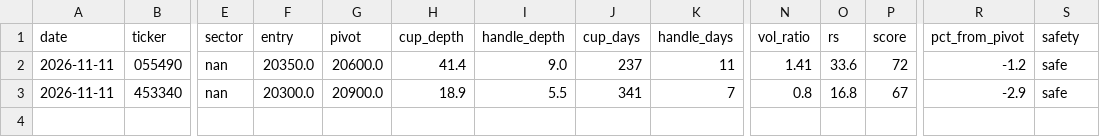
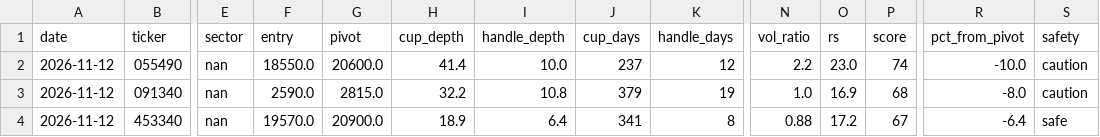
Before and after one commit to sosonamso/engi_stock_ai, a CSV file: scanner_kr_raw.csv, drawn as a sheet; only a part is shown, gaps mark what is left out; addresses are those after the commit; rows hold the shown columns only; the diff names each change by its address in the sheet, - before the commit and + after, or states it on an @@ line.

```diff
--- a/scanner_kr_raw.csv
+++ b/scanner_kr_raw.csv
-A2 (date): 2026-11-11
+A2 (date): 2026-11-12
-F2 (entry): 20350.0
+F2 (entry): 18550.0
-I2 (handle_depth): 9.0
+I2 (handle_depth): 10.0
-K2 (handle_days): 11
+K2 (handle_days): 12
-N2 (vol_ratio): 1.41
+N2 (vol_ratio): 2.2
-O2 (rs): 33.6
+O2 (rs): 23.0
-P2 (score): 72
+P2 (score): 74
-R2 (pct_from_pivot): -1.2
+R2 (pct_from_pivot): -10.0
-S2 (safety): safe
+S2 (safety): caution
+row 3: 2026-11-12 | 091340 | nan | 2590.0 | 2815.0 | 32.2 | 10.8 | 379 | 19 | 1.0 | 16.9 | 68 | -8.0 | caution
-A4 (date): 2026-11-11
+A4 (date): 2026-11-12
-F4 (entry): 20300.0
+F4 (entry): 19570.0
-I4 (handle_depth): 5.5
+I4 (handle_depth): 6.4
-K4 (handle_days): 7
+K4 (handle_days): 8
-N4 (vol_ratio): 0.8
+N4 (vol_ratio): 0.88
-O4 (rs): 16.8
+O4 (rs): 17.2
-R4 (pct_from_pivot): -2.9
+R4 (pct_from_pivot): -6.4
```
Also changed, not shown: scanner_kr_all.csv.
